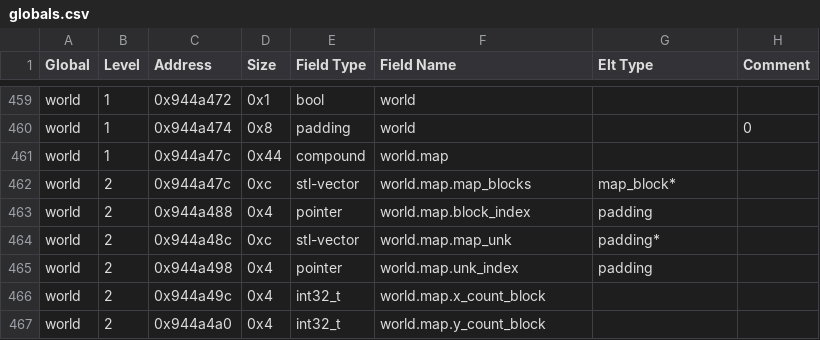
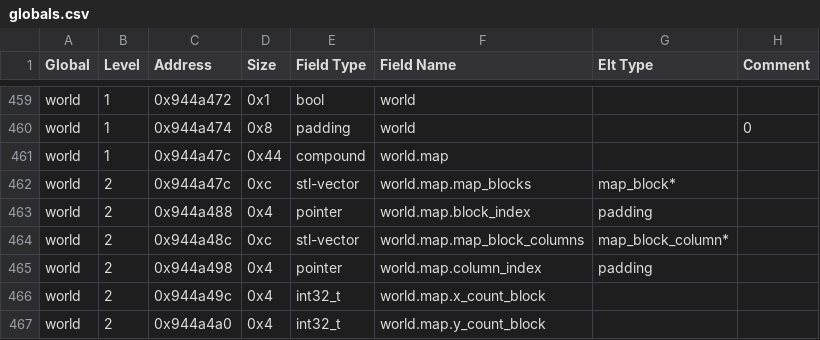
Before and after one commit to DFHack/df-structures, a CSV file: linux/globals.csv, drawn as a sheet; only a part is shown, gaps mark what is left out.

```diff
--- a/linux/globals.csv
+++ b/linux/globals.csv
@@ -463,4 +463,4 @@
 "world","2","0x944a488","0x4","pointer","world.map.block_index","padding",""
-"world","2","0x944a48c","0xc","stl-vector","world.map.map_unk","padding*",""
-"world","2","0x944a498","0x4","pointer","world.map.unk_index","padding",""
+"world","2","0x944a48c","0xc","stl-vector","world.map.map_block_columns","map_block_column*",""
+"world","2","0x944a498","0x4","pointer","world.map.column_index","padding",""
 "world","2","0x944a49c","0x4","int32_t","world.map.x_count_block","",""
```
Also changed, not shown: linux/all.csv, windows/all.csv, 4 other files.
